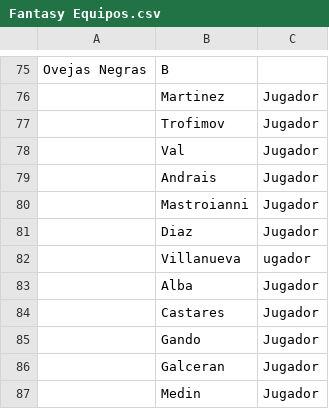
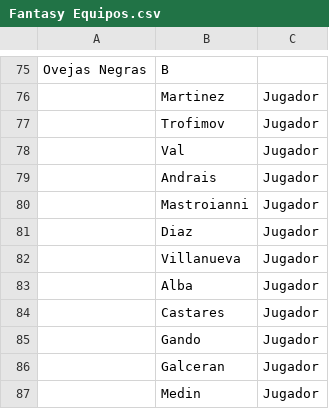
Before and after one commit to DiegoBerko/studio, a CSV file: public/Fantasy Equipos.csv, drawn as a sheet; only a part is shown, gaps mark what is left out.

```diff
--- a/public/Fantasy Equipos.csv
+++ b/public/Fantasy Equipos.csv
@@ -81,3 +81,3 @@ Ovejas Negras,B
 ,Diaz,Jugador
-,Villanueva, ugador
+,Villanueva,Jugador
 ,Alba,Jugador
```
Also changed, not shown: 2 other files.
